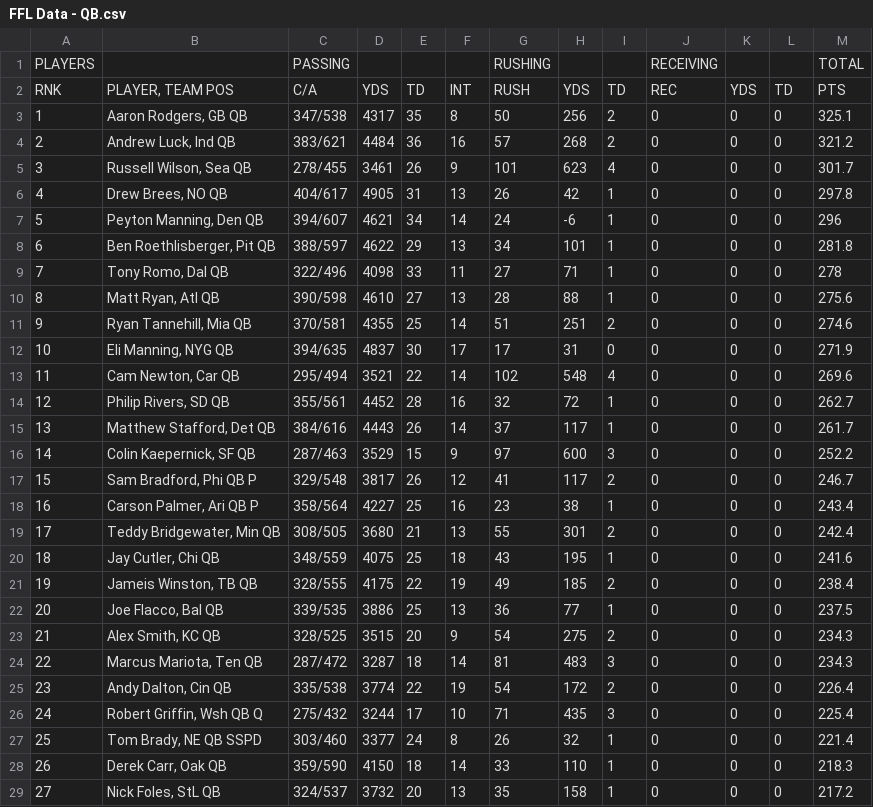
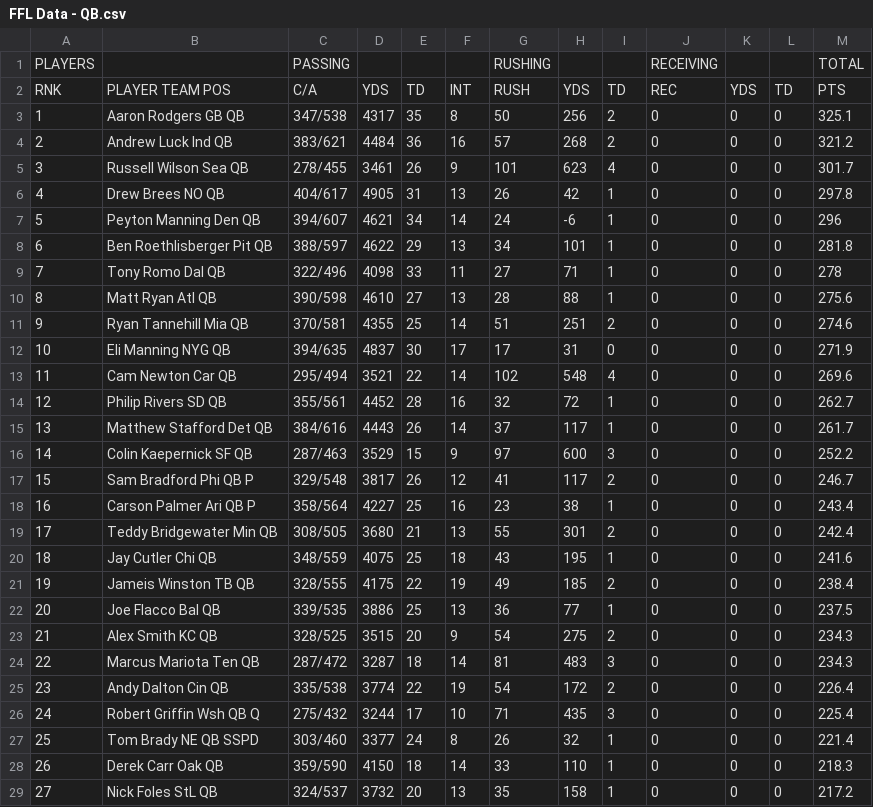
Before and after one commit to malthrin/ffl, a CSV file: data/2015/FFL Data - QB.csv, drawn as a sheet; only a part is shown; the diff covers the shown part only.

```diff
--- a/data/2015/FFL Data - QB.csv
+++ b/data/2015/FFL Data - QB.csv
@@ -1,29 +1,29 @@
 PLAYERS,,PASSING,,,,RUSHING,,,RECEIVING,,,TOTAL
-RNK,"PLAYER, TEAM POS",C/A,YDS,TD,INT,RUSH,YDS,TD,REC,YDS,TD,PTS
-1,"Aaron Rodgers, GB QB",347/538,4317,35,8,50,256,2,0,0,0,325.1
-2,"Andrew Luck, Ind QB",383/621,4484,36,16,57,268,2,0,0,0,321.2
-3,"Russell Wilson, Sea QB",278/455,3461,26,9,101,623,4,0,0,0,301.7
-4,"Drew Brees, NO QB",404/617,4905,31,13,26,42,1,0,0,0,297.8
-5,"Peyton Manning, Den QB",394/607,4621,34,14,24,-6,1,0,0,0,296
-6,"Ben Roethlisberger, Pit QB",388/597,4622,29,13,34,101,1,0,0,0,281.8
-7,"Tony Romo, Dal QB",322/496,4098,33,11,27,71,1,0,0,0,278
-8,"Matt Ryan, Atl QB",390/598,4610,27,13,28,88,1,0,0,0,275.6
-9,"Ryan Tannehill, Mia QB",370/581,4355,25,14,51,251,2,0,0,0,274.6
-10,"Eli Manning, NYG QB",394/635,4837,30,17,17,31,0,0,0,0,271.9
-11,"Cam Newton, Car QB",295/494,3521,22,14,102,548,4,0,0,0,269.6
-12,"Philip Rivers, SD QB",355/561,4452,28,16,32,72,1,0,0,0,262.7
-13,"Matthew Stafford, Det QB",384/616,4443,26,14,37,117,1,0,0,0,261.7
-14,"Colin Kaepernick, SF QB",287/463,3529,15,9,97,600,3,0,0,0,252.2
-15,"Sam Bradford, Phi QB P",329/548,3817,26,12,41,117,2,0,0,0,246.7
-16,"Carson Palmer, Ari QB P",358/564,4227,25,16,23,38,1,0,0,0,243.4
-17,"Teddy Bridgewater, Min QB",308/505,3680,21,13,55,301,2,0,0,0,242.4
-18,"Jay Cutler, Chi QB",348/559,4075,25,18,43,195,1,0,0,0,241.6
-19,"Jameis Winston, TB QB",328/555,4175,22,19,49,185,2,0,0,0,238.4
-20,"Joe Flacco, Bal QB",339/535,3886,25,13,36,77,1,0,0,0,237.5
-21,"Alex Smith, KC QB",328/525,3515,20,9,54,275,2,0,0,0,234.3
-22,"Marcus Mariota, Ten QB",287/472,3287,18,14,81,483,3,0,0,0,234.3
-23,"Andy Dalton, Cin QB",335/538,3774,22,19,54,172,2,0,0,0,226.4
-24,"Robert Griffin, Wsh QB Q",275/432,3244,17,10,71,435,3,0,0,0,225.4
-25,"Tom Brady, NE QB SSPD",303/460,3377,24,8,26,32,1,0,0,0,221.4
-26,"Derek Carr, Oak QB",359/590,4150,18,14,33,110,1,0,0,0,218.3
-27,"Nick Foles, StL QB",324/537,3732,20,13,35,158,1,0,0,0,217.2
+RNK,PLAYER TEAM POS,C/A,YDS,TD,INT,RUSH,YDS,TD,REC,YDS,TD,PTS
+1,Aaron Rodgers GB QB,347/538,4317,35,8,50,256,2,0,0,0,325.1
+2,Andrew Luck Ind QB,383/621,4484,36,16,57,268,2,0,0,0,321.2
+3,Russell Wilson Sea QB,278/455,3461,26,9,101,623,4,0,0,0,301.7
+4,Drew Brees NO QB,404/617,4905,31,13,26,42,1,0,0,0,297.8
+5,Peyton Manning Den QB,394/607,4621,34,14,24,-6,1,0,0,0,296
+6,Ben Roethlisberger Pit QB,388/597,4622,29,13,34,101,1,0,0,0,281.8
+7,Tony Romo Dal QB,322/496,4098,33,11,27,71,1,0,0,0,278
+8,Matt Ryan Atl QB,390/598,4610,27,13,28,88,1,0,0,0,275.6
+9,Ryan Tannehill Mia QB,370/581,4355,25,14,51,251,2,0,0,0,274.6
+10,Eli Manning NYG QB,394/635,4837,30,17,17,31,0,0,0,0,271.9
+11,Cam Newton Car QB,295/494,3521,22,14,102,548,4,0,0,0,269.6
+12,Philip Rivers SD QB,355/561,4452,28,16,32,72,1,0,0,0,262.7
+13,Matthew Stafford Det QB,384/616,4443,26,14,37,117,1,0,0,0,261.7
+14,Colin Kaepernick SF QB,287/463,3529,15,9,97,600,3,0,0,0,252.2
+15,Sam Bradford Phi QB P,329/548,3817,26,12,41,117,2,0,0,0,246.7
+16,Carson Palmer Ari QB P,358/564,4227,25,16,23,38,1,0,0,0,243.4
+17,Teddy Bridgewater Min QB,308/505,3680,21,13,55,301,2,0,0,0,242.4
+18,Jay Cutler Chi QB,348/559,4075,25,18,43,195,1,0,0,0,241.6
+19,Jameis Winston TB QB,328/555,4175,22,19,49,185,2,0,0,0,238.4
+20,Joe Flacco Bal QB,339/535,3886,25,13,36,77,1,0,0,0,237.5
+21,Alex Smith KC QB,328/525,3515,20,9,54,275,2,0,0,0,234.3
+22,Marcus Mariota Ten QB,287/472,3287,18,14,81,483,3,0,0,0,234.3
+23,Andy Dalton Cin QB,335/538,3774,22,19,54,172,2,0,0,0,226.4
+24,Robert Griffin Wsh QB Q,275/432,3244,17,10,71,435,3,0,0,0,225.4
+25,Tom Brady NE QB SSPD,303/460,3377,24,8,26,32,1,0,0,0,221.4
+26,Derek Carr Oak QB,359/590,4150,18,14,33,110,1,0,0,0,218.3
+27,Nick Foles StL QB,324/537,3732,20,13,35,158,1,0,0,0,217.2
```
Also changed, not shown: 47 edited cells elsewhere in this file, data/2015/FFL Data - RB.csv, data/2015/FFL Data - TE.csv, 5 other files.
